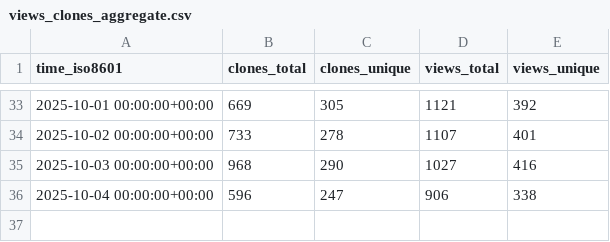
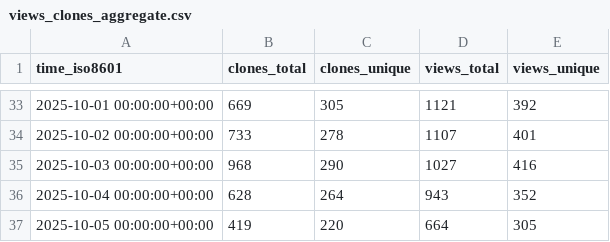
Before and after one commit to jjtolton/unity-mcp, a CSV file: CoplayDev/unity-mcp/ghrs-data/views_clones_aggregate.csv, drawn as a sheet; only a part is shown, gaps mark what is left out.

```diff
--- a/CoplayDev/unity-mcp/ghrs-data/views_clones_aggregate.csv
+++ b/CoplayDev/unity-mcp/ghrs-data/views_clones_aggregate.csv
@@ -35,2 +35,3 @@ time_iso8601,clones_total,clones_unique,views_total,views_unique
 2025-10-03 00:00:00+00:00,968,290,1027,416
-2025-10-04 00:00:00+00:00,596,247,906,338
+2025-10-04 00:00:00+00:00,628,264,943,352
+2025-10-05 00:00:00+00:00,419,220,664,305
```
Also changed, not shown: 1 other file.
